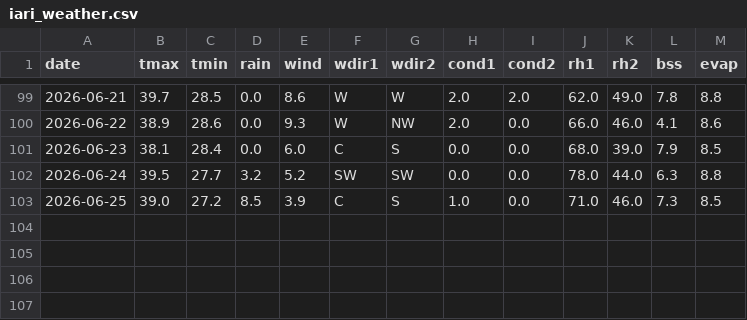
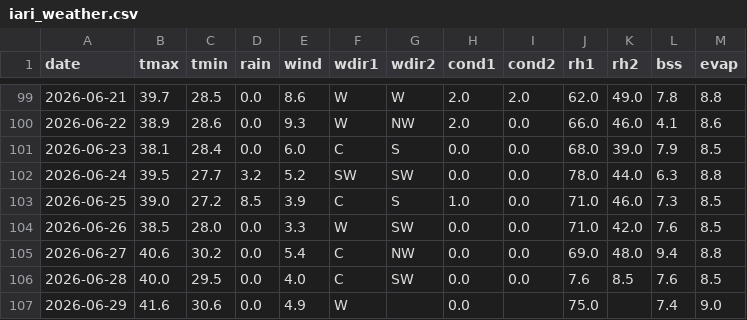
Before and after one commit to rameshram96/iari_weather_data, a CSV file: data/iari_weather.csv, drawn as a sheet; only a part is shown, gaps mark what is left out; the diff names each change by its address in the sheet, - before the commit and + after, or states it on an @@ line.

```diff
--- a/data/iari_weather.csv
+++ b/data/iari_weather.csv
+row 104: 2026-06-26 | 38.5 | 28.0 | 0.0 | 3.3 | W | SW | 0.0 | 0.0 | 71.0 | 42.0 | 7.6 | 8.5
+row 105: 2026-06-27 | 40.6 | 30.2 | 0.0 | 5.4 | C | NW | 0.0 | 0.0 | 69.0 | 48.0 | 9.4 | 8.8
+row 106: 2026-06-28 | 40.0 | 29.5 | 0.0 | 4.0 | C | SW | 0.0 | 0.0 | 7.6 | 8.5 | 7.6 | 8.5
+row 107: 2026-06-29 | 41.6 | 30.6 | 0.0 | 4.9 | W |  | 0.0 |  | 75.0 |  | 7.4 | 9.0
```
Also changed, not shown: 1 other file.
